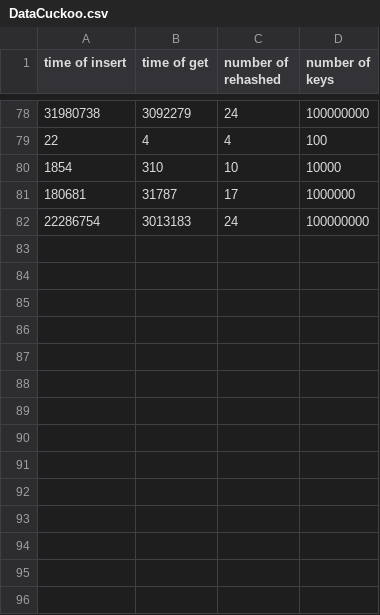
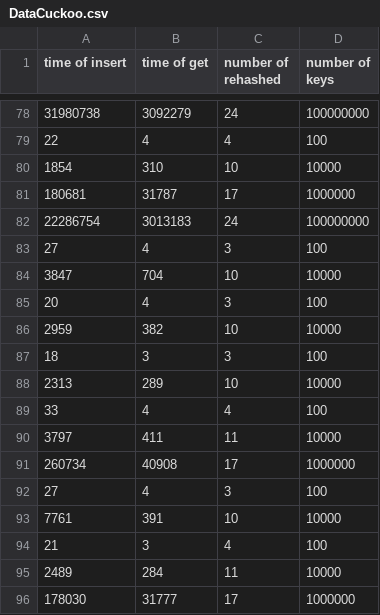
Before and after one commit to BlackMonkcr/AED-Proyect, a CSV file: DataCuckoo.csv, drawn as a sheet; only a part is shown, gaps mark what is left out; the diff names each change by its address in the sheet, - before the commit and + after, or states it on an @@ line.

```diff
--- a/DataCuckoo.csv
+++ b/DataCuckoo.csv
+row 83: 27 | 4 | 3 | 100
+row 84: 3847 | 704 | 10 | 10000
+row 85: 20 | 4 | 3 | 100
+row 86: 2959 | 382 | 10 | 10000
+row 87: 18 | 3 | 3 | 100
+row 88: 2313 | 289 | 10 | 10000
+row 89: 33 | 4 | 4 | 100
+row 90: 3797 | 411 | 11 | 10000
+row 91: 260734 | 40908 | 17 | 1000000
+row 92: 27 | 4 | 3 | 100
+row 93: 7761 | 391 | 10 | 10000
+row 94: 21 | 3 | 4 | 100
+row 95: 2489 | 284 | 11 | 10000
+row 96: 178030 | 31777 | 17 | 1000000
```
Also changed, not shown: DataChaining.csv, DataOpenAddressing.csv, 7 other files.
